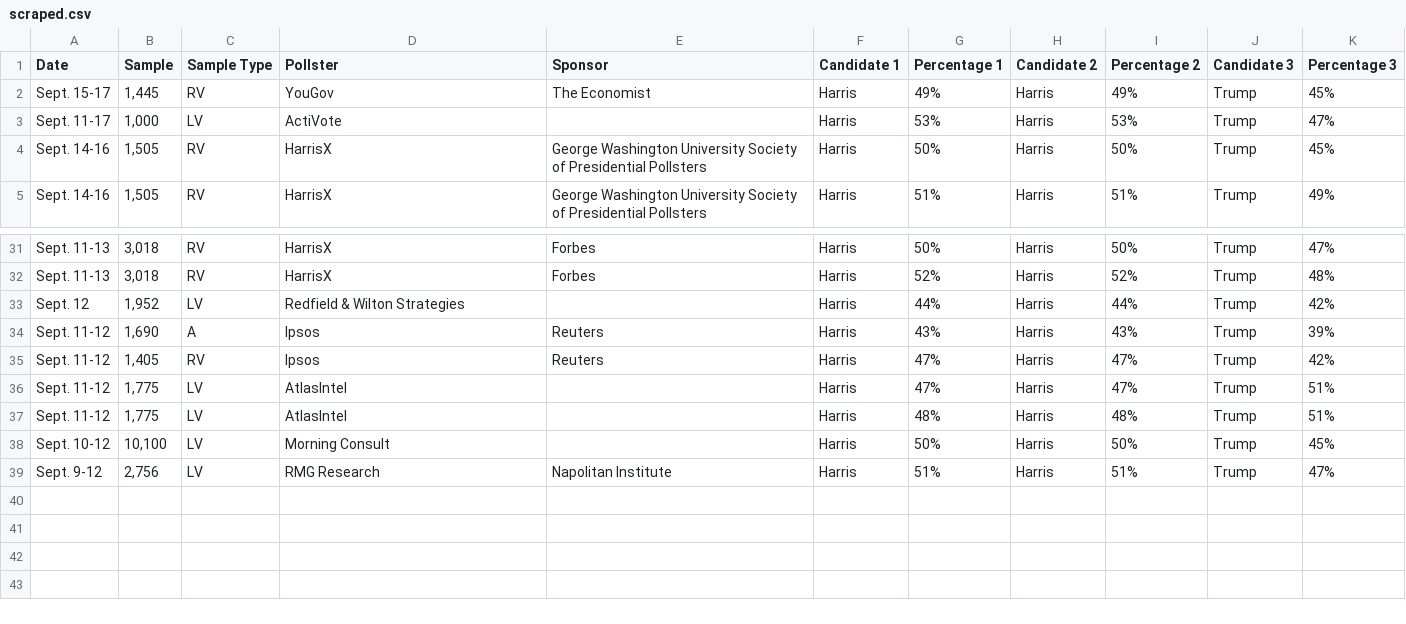
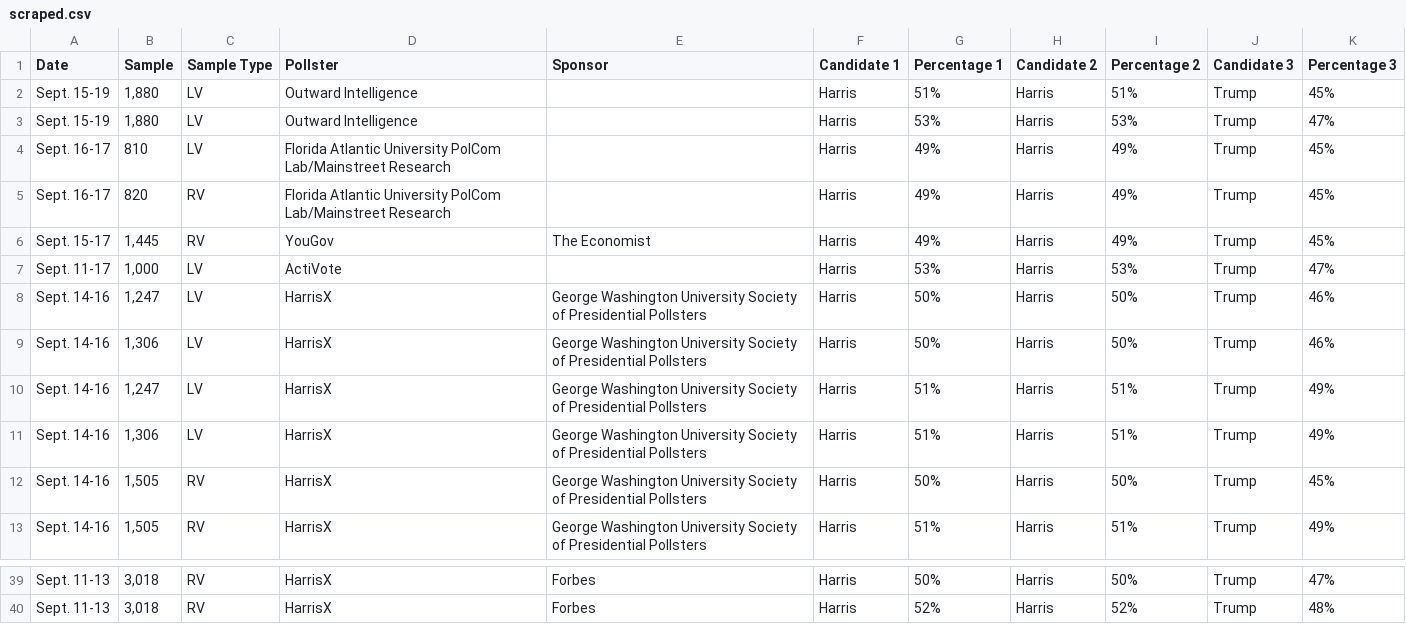
Before and after one commit to bi-cnc/USA_president_2024, a CSV file: scraped.csv, drawn as a sheet; only a part is shown, gaps mark what is left out; removed rows and columns are numbered as before the commit, all else as after; the diff names each change by its address in the sheet, - before the commit and + after, or states it on an @@ line.

Commit message:
Update scraped.csv

```diff
--- a/scraped.csv
+++ b/scraped.csv
+row 2: Sept. 15-19 | 1,880 | LV | Outward Intelligence |  | Harris | 51% | Harris | 51% | Trump | 45%
+row 3: Sept. 15-19 | 1,880 | LV | Outward Intelligence |  | Harris | 53% | Harris | 53% | Trump | 47%
+row 4: Sept. 16-17 | 810 | LV | Florida Atlantic University PolCom Lab/Mainstreet Research |  | Harris | 49% | Harris | 49% | Trump | 45%
+row 5: Sept. 16-17 | 820 | RV | Florida Atlantic University PolCom Lab/Mainstreet Research |  | Harris | 49% | Harris | 49% | Trump | 45%
+row 8: Sept. 14-16 | 1,247 | LV | HarrisX | George Washington University Society of Presidential Pollsters | Harris | 50% | Harris | 50% | Trump | 46%
+row 9: Sept. 14-16 | 1,306 | LV | HarrisX | George Washington University Society of Presidential Pollsters | Harris | 50% | Harris | 50% | Trump | 46%
+row 10: Sept. 14-16 | 1,247 | LV | HarrisX | George Washington University Society of Presidential Pollsters | Harris | 51% | Harris | 51% | Trump | 49%
+row 11: Sept. 14-16 | 1,306 | LV | HarrisX | George Washington University Society of Presidential Pollsters | Harris | 51% | Harris | 51% | Trump | 49%
-row 33: Sept. 12 | 1,952 | LV | Redfield & Wilton Strategies |  | Harris | 44% | Harris | 44% | Trump | 42%
-row 34: Sept. 11-12 | 1,690 | A | Ipsos | Reuters | Harris | 43% | Harris | 43% | Trump | 39%
-row 35: Sept. 11-12 | 1,405 | RV | Ipsos | Reuters | Harris | 47% | Harris | 47% | Trump | 42%
-row 36: Sept. 11-12 | 1,775 | LV | AtlasIntel |  | Harris | 47% | Harris | 47% | Trump | 51%
-row 37: Sept. 11-12 | 1,775 | LV | AtlasIntel |  | Harris | 48% | Harris | 48% | Trump | 51%
-row 38: Sept. 10-12 | 10,100 | LV | Morning Consult |  | Harris | 50% | Harris | 50% | Trump | 45%
-row 39: Sept. 9-12 | 2,756 | LV | RMG Research | Napolitan Institute | Harris | 51% | Harris | 51% | Trump | 47%
```
